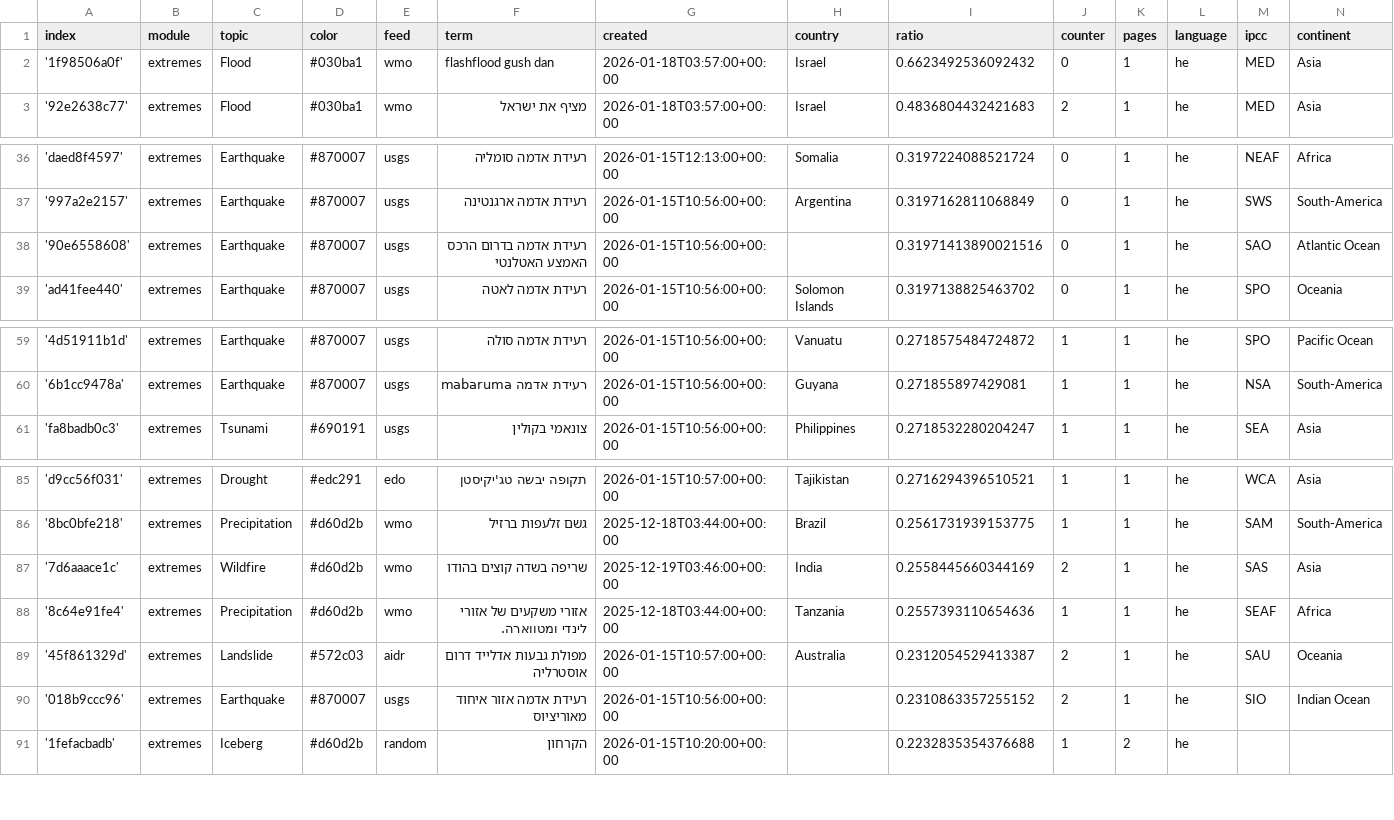
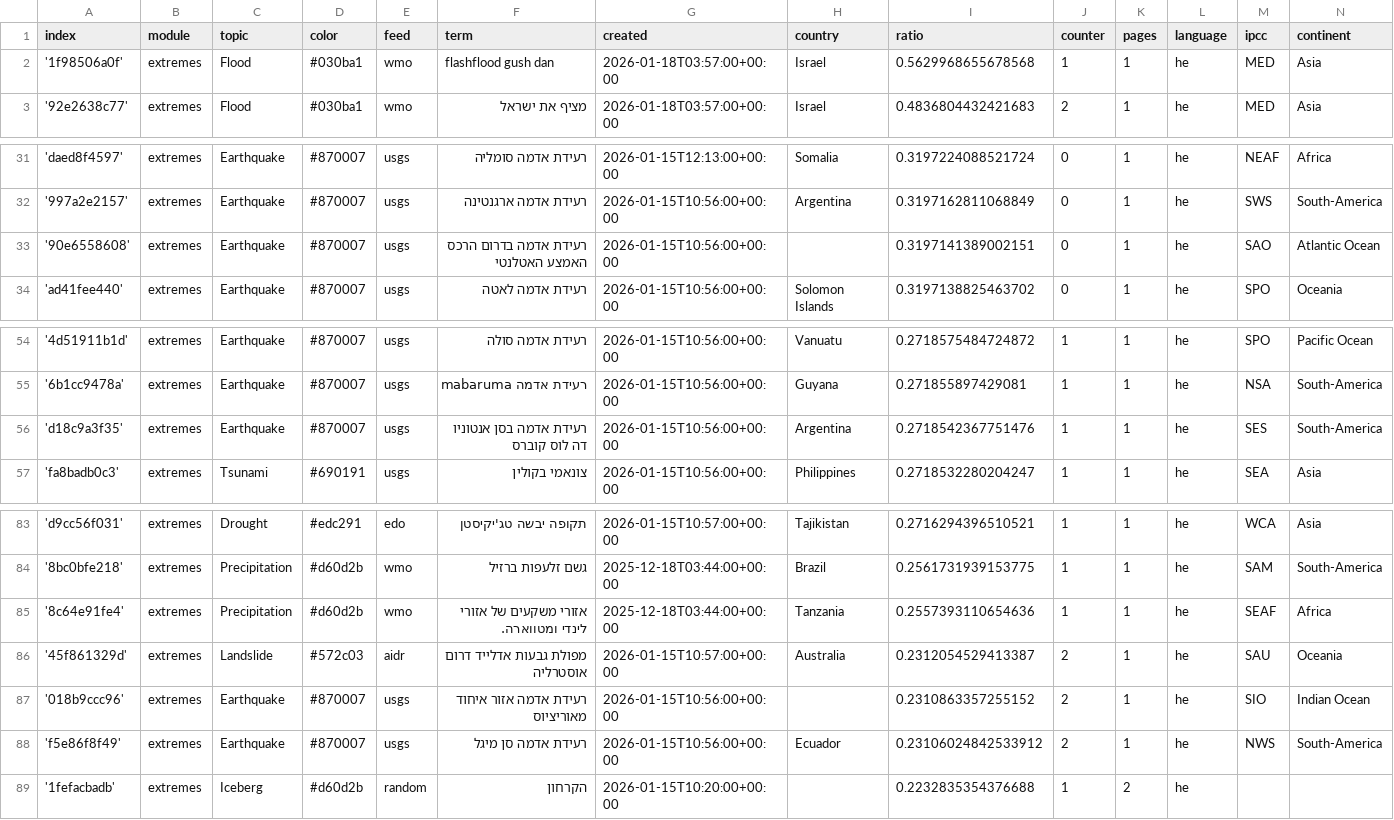
Before and after one commit to picawe-news/hebrewExtremes, a CSV file: terms.csv, drawn as a sheet; only a part is shown, gaps mark what is left out; the diff covers the shown part only.

```diff
--- a/terms.csv
+++ b/terms.csv
@@ -1,3 +1,3 @@
 index,module,topic,color,feed,term,created,country,ratio,counter,pages,language,ipcc,continent
-'1f98506a0f',extremes,Flood,#030ba1,wmo,flashflood gush dan,2026-01-18T03:57:00+00:00,Israel,0.6623492536092432,0,1,he,MED,Asia
+'1f98506a0f',extremes,Flood,#030ba1,wmo,flashflood gush dan,2026-01-18T03:57:00+00:00,Israel,0.5629968655678568,1,1,he,MED,Asia
 '92e2638c77',extremes,Flood,#030ba1,wmo,מציף את ישראל,2026-01-18T03:57:00+00:00,Israel,0.4836804432421683,2,1,he,MED,Asia
@@ -37,3 +32,3 @@ index,module,topic,color,feed,term,created,country,ratio,counter,pages,language,
 '997a2e2157',extremes,Earthquake,#870007,usgs,רעידת אדמה ארגנטינה,2026-01-15T10:56:00+00:00,Argentina,0.3197162811068849,0,1,he,SWS,South-America
-'90e6558608',extremes,Earthquake,#870007,usgs,רעידת אדמה בדרום הרכס האמצע האטלנטי,2026-01-15T10:56:00+00:00,,0.31971413890021516,0,1,he,SAO,Atlantic Ocean
+'90e6558608',extremes,Earthquake,#870007,usgs,רעידת אדמה בדרום הרכס האמצע האטלנטי,2026-01-15T10:56:00+00:00,,0.3197141389002151,0,1,he,SAO,Atlantic Ocean
 'ad41fee440',extremes,Earthquake,#870007,usgs,רעידת אדמה לאטה,2026-01-15T10:56:00+00:00,Solomon Islands,0.3197138825463702,0,1,he,SPO,Oceania
@@ -60,2 +55,3 @@ index,module,topic,color,feed,term,created,country,ratio,counter,pages,language,
 '6b1cc9478a',extremes,Earthquake,#870007,usgs,רעידת אדמה mabaruma,2026-01-15T10:56:00+00:00,Guyana,0.271855897429081,1,1,he,NSA,South-America
+'d18c9a3f35',extremes,Earthquake,#870007,usgs,רעידת אדמה בסן אנטוניו דה לוס קוברס,2026-01-15T10:56:00+00:00,Argentina,0.2718542367751476,1,1,he,SES,South-America
 'fa8badb0c3',extremes,Tsunami,#690191,usgs,צונאמי בקולין,2026-01-15T10:56:00+00:00,Philippines,0.2718532280204247,1,1,he,SEA,Asia
@@ -86,3 +84,2 @@ index,module,topic,color,feed,term,created,country,ratio,counter,pages,language,
 '8bc0bfe218',extremes,Precipitation,#d60d2b,wmo,גשם זלעפות ברזיל,2025-12-18T03:44:00+00:00,Brazil,0.2561731939153775,1,1,he,SAM,South-America
-'7d6aaace1c',extremes,Wildfire,#d60d2b,wmo,שריפה בשדה קוצים בהודו,2025-12-19T03:46:00+00:00,India,0.2558445660344169,2,1,he,SAS,Asia
 '8c64e91fe4',extremes,Precipitation,#d60d2b,wmo,אזורי משקעים של אזורי לינדי ומטווארה.,2025-12-18T03:44:00+00:00,Tanzania,0.2557393110654636,1,1,he,SEAF,Africa
@@ -90,2 +87,3 @@ index,module,topic,color,feed,term,created,country,ratio,counter,pages,language,
 '018b9ccc96',extremes,Earthquake,#870007,usgs,רעידת אדמה אזור איחוד מאוריציוס,2026-01-15T10:56:00+00:00,,0.2310863357255152,2,1,he,SIO,Indian Ocean
+'f5e86f8f49',extremes,Earthquake,#870007,usgs,רעידת אדמה סן מיגל,2026-01-15T10:56:00+00:00,Ecuador,0.23106024842533912,2,1,he,NWS,South-America
 '1fefacbadb',extremes,Iceberg,#d60d2b,random,הקרחון,2026-01-15T10:20:00+00:00,,0.2232835354376688,1,2,he,,
```
Also changed, not shown: 3 added rows and 6 removed rows elsewhere in this file.
